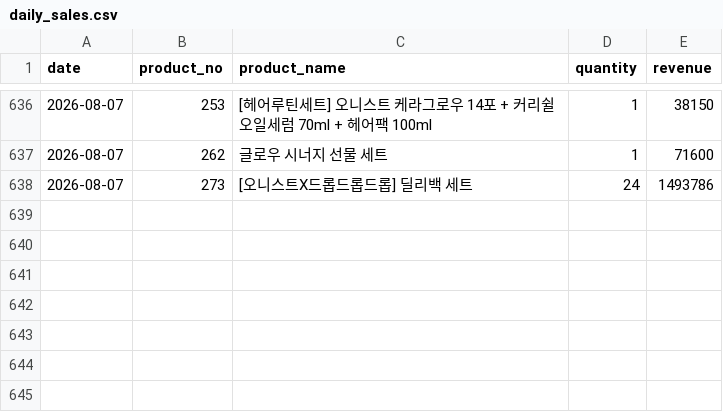
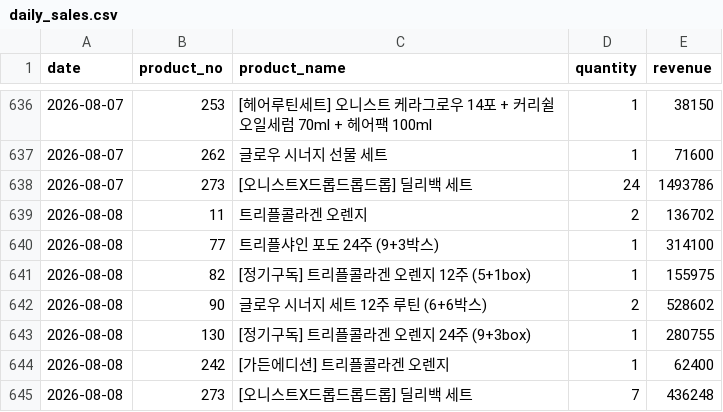
Before and after one commit to kaioh1010/cafe24-tracker, a CSV file: data/daily_sales.csv, drawn as a sheet; only a part is shown, gaps mark what is left out; the diff names each change by its address in the sheet, - before the commit and + after, or states it on an @@ line.

```diff
--- a/data/daily_sales.csv
+++ b/data/daily_sales.csv
+row 639: 2026-08-08 | 11 | 트리플콜라겐 오렌지 | 2 | 136702
+row 640: 2026-08-08 | 77 | 트리플샤인 포도 24주 (9+3박스) | 1 | 314100
+row 641: 2026-08-08 | 82 | [정기구독] 트리플콜라겐 오렌지 12주 (5+1box) | 1 | 155975
+row 642: 2026-08-08 | 90 | 글로우 시너지 세트 12주 루틴 (6+6박스) | 2 | 528602
+row 643: 2026-08-08 | 130 | [정기구독] 트리플콜라겐 오렌지 24주 (9+3box) | 1 | 280755
+row 644: 2026-08-08 | 242 | [가든에디션] 트리플콜라겐 오렌지 | 1 | 62400
+row 645: 2026-08-08 | 273 | [오니스트X드롭드롭드롭] 딜리백 세트 | 7 | 436248
```
Also changed, not shown: data/daily_summary.csv.
